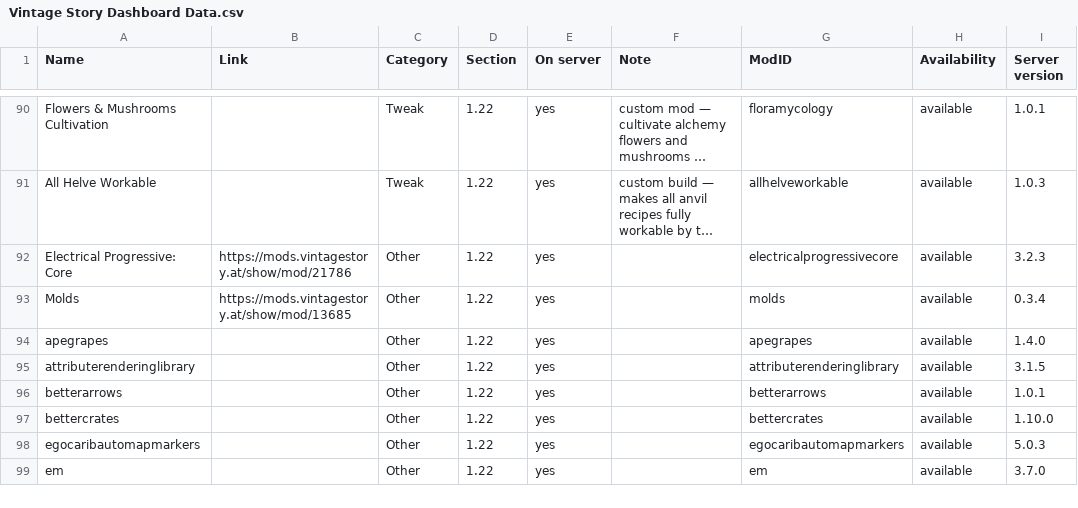
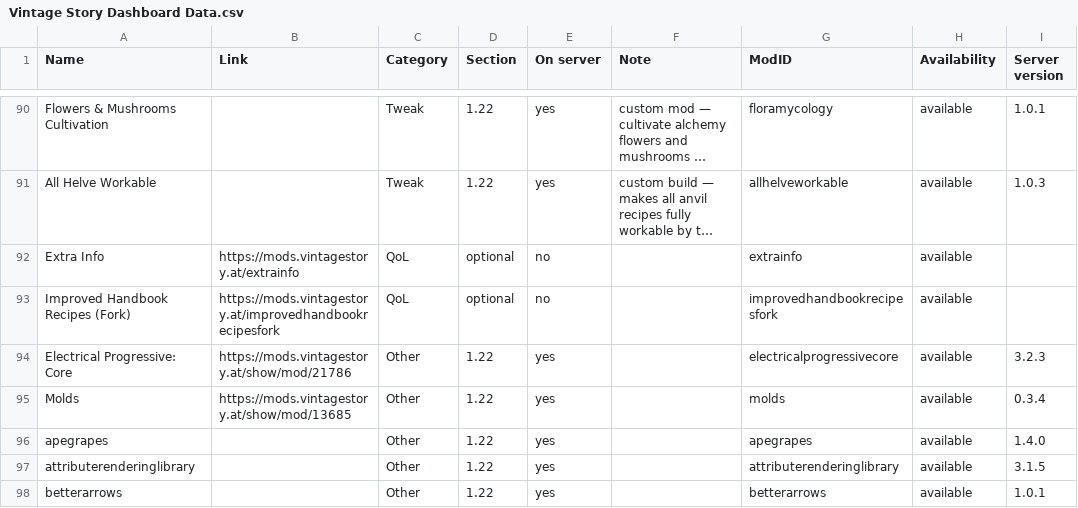
Before and after one commit to ConnyZs/VintageStory, a CSV file: Vintage Story Dashboard Data.csv, drawn as a sheet; only a part is shown, gaps mark what is left out; the shorter side is filled out with more unchanged rows; long unchanged cells end in …; the diff names each change by its address in the sheet, - before the commit and + after, or states it on an @@ line.

```diff
--- a/Vintage Story Dashboard Data.csv
+++ b/Vintage Story Dashboard Data.csv
+row 92: Extra Info | https://mods.vintagestory.at/extrainfo | QoL | optional | no |  | extrainfo | available
+row 93: Improved Handbook Recipes (Fork) | https://mods.vintagestory.at/improvedhandbookrecipesfork | QoL | optional | no |  | improvedhandbookrecipesfork | available
```
Also changed, not shown: 1 other file.
